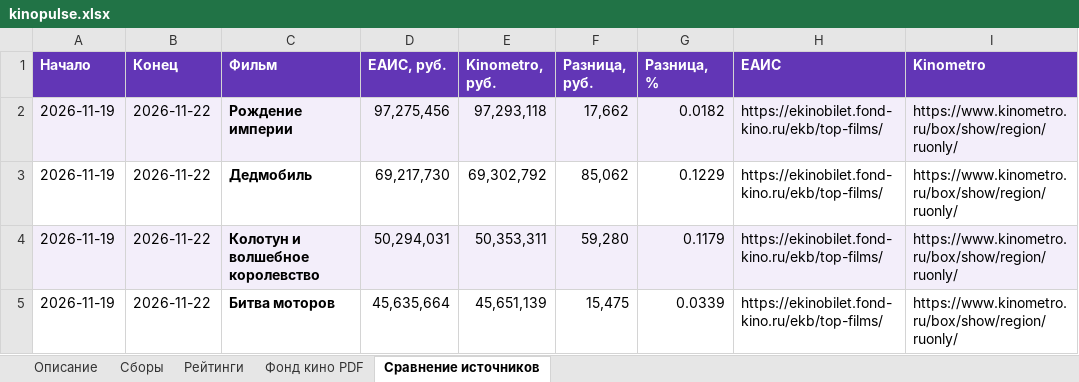
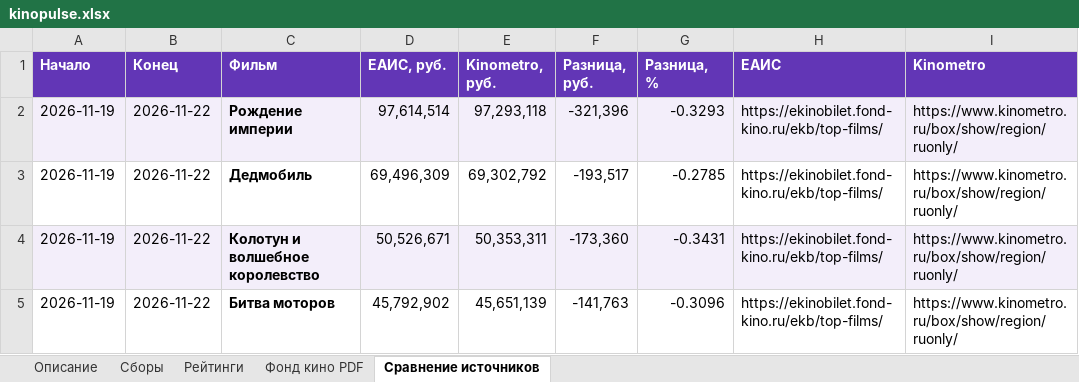
Before and after one commit to VidosIQ/KINO-prokat-radar, an Excel workbook: site/kinopulse.xlsx, sheet Сравнение источников, drawn as a sheet; values as stored, in another font and other column widths than the file's, no borders; the diff names each change by its address in the sheet, - before the commit and + after, or states it on an @@ line.

```diff
--- a/site/kinopulse.xlsx (sheet Сравнение источников)
+++ b/site/kinopulse.xlsx (sheet Сравнение источников)
-D2 (ЕАИС, руб.): 97,275,456
+D2 (ЕАИС, руб.): 97,614,514
-F2 (Разница, руб.): 17,662
+F2 (Разница, руб.): -321,396
-G2 (Разница, %): 0.0182
+G2 (Разница, %): -0.3293
-D3 (ЕАИС, руб.): 69,217,730
+D3 (ЕАИС, руб.): 69,496,309
-F3 (Разница, руб.): 85,062
+F3 (Разница, руб.): -193,517
-G3 (Разница, %): 0.1229
+G3 (Разница, %): -0.2785
-D4 (ЕАИС, руб.): 50,294,031
+D4 (ЕАИС, руб.): 50,526,671
-F4 (Разница, руб.): 59,280
+F4 (Разница, руб.): -173,360
-G4 (Разница, %): 0.1179
+G4 (Разница, %): -0.3431
-D5 (ЕАИС, руб.): 45,635,664
+D5 (ЕАИС, руб.): 45,792,902
-F5 (Разница, руб.): 15,475
+F5 (Разница, руб.): -141,763
-G5 (Разница, %): 0.0339
+G5 (Разница, %): -0.3096
```
Also changed, not shown: sheet Сборы, sheet Описание, 3 other files.
